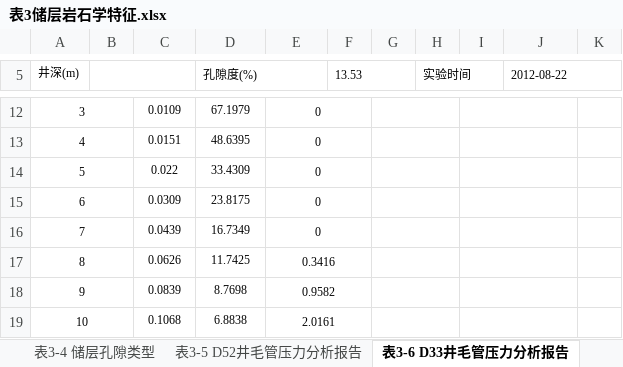
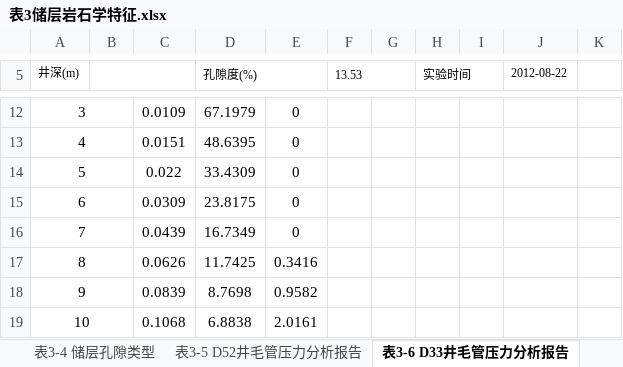
Before and after one commit to janven1/Reservoir-Design-Data, an Excel workbook: Excel/表3储层岩石学特征.xlsx, sheet 表3-6 D33井毛管压力分析报告, drawn as a sheet; only a part is shown, gaps mark what is left out; values as stored, in another font and other column widths than the file's, no borders; charts and pictures not drawn; the diff covers the shown part only; the diff names each change by its address in the sheet, - before the commit and + after, or states it on an @@ line.

```diff
--- a/Excel/表3储层岩石学特征.xlsx (sheet 表3-6 D33井毛管压力分析报告)
+++ b/Excel/表3储层岩石学特征.xlsx (sheet 表3-6 D33井毛管压力分析报告)
-J5:K5 merged
@@ A12:A19 text size: larger @@
@@ C12:E19 text size: larger @@
-E12:F12 merged
-G12:H12 merged
-I12:J12 merged
-E13:F13 merged
-G13:H13 merged
-I13:J13 merged
-E14:F14 merged
-G14:H14 merged
-I14:J14 merged
-E15:F15 merged
-G15:H15 merged
-I15:J15 merged
-E16:F16 merged
-G16:H16 merged
-I16:J16 merged
-E17:F17 merged
-G17:H17 merged
-I17:J17 merged
-E18:F18 merged
-G18:H18 merged
-I18:J18 merged
-E19:F19 merged
-G19:H19 merged
-I19:J19 merged
```
Also changed, not shown: 100 edited cells, cell formats and merged cells elsewhere in this sheet, sheet 表3-5 D52井毛管压力分析报告, charts or pictures, Excel/表4流体物性基本参数.xlsx, 1 other file.
